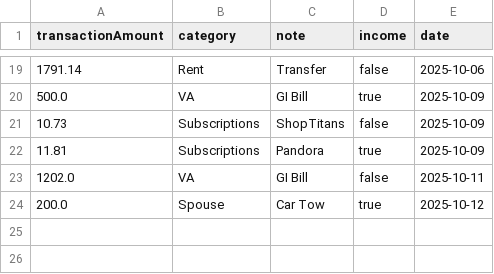
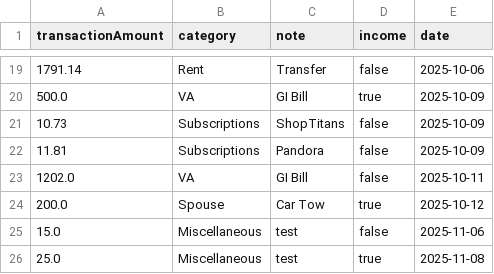
Before and after one commit to Eric-Adam/CS3250FinalProject, a CSV file: src/resources/enriqueaddameDB.csv, drawn as a sheet; only a part is shown, gaps mark what is left out.

```diff
--- a/src/resources/enriqueaddameDB.csv
+++ b/src/resources/enriqueaddameDB.csv
@@ -21,4 +21,6 @@ transactionAmount,category,note,income,date
 10.73,Subscriptions,ShopTitans,false,2025-10-09
-11.81,Subscriptions,Pandora,true,2025-10-09
+11.81,Subscriptions,Pandora,false,2025-10-09
 1202.0,VA,GI Bill,false,2025-10-11
 200.0,Spouse,Car Tow,true,2025-10-12
+15.0,Miscellaneous,test,false,2025-11-06
+25.0,Miscellaneous,test,true,2025-11-08
```
Also changed, not shown: 5 other files.
